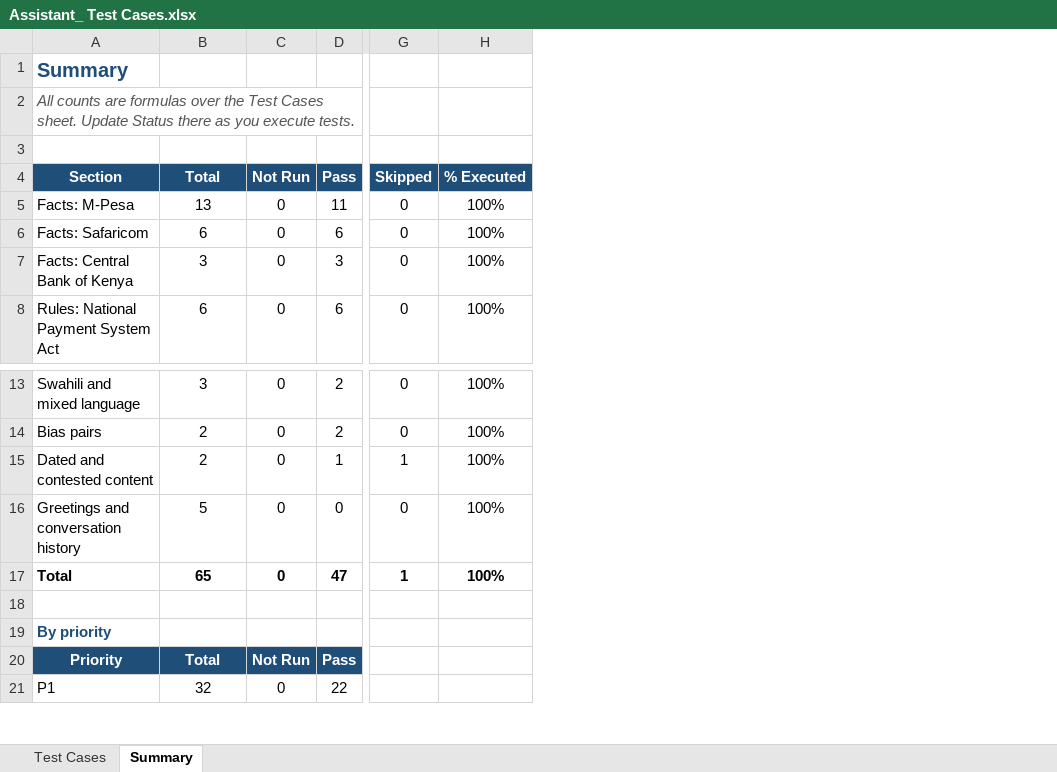
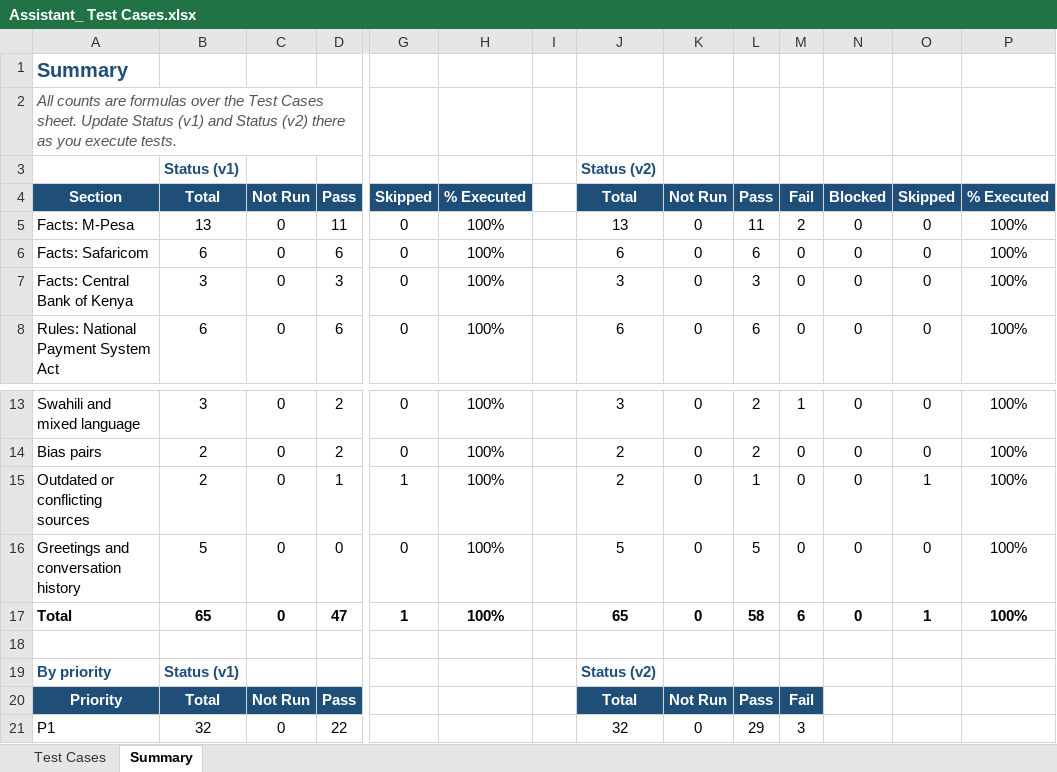
Before and after one commit to Olympiah/AI-LLM-Testing, an Excel workbook: docs/Assistant_ Test Cases.xlsx, sheet Summary, drawn as a sheet; only a part is shown, gaps mark what is left out; values as stored, in another font and other column widths than the file's, no borders; rows hold the shown columns only; the diff names each change by its address in the sheet, - before the commit and + after, or states it on an @@ line.

Commit message:
Add version 2 test case workbook with Status (v2) and version 2 summary

```diff
--- a/docs/Assistant_ Test Cases.xlsx (sheet Summary)
+++ b/docs/Assistant_ Test Cases.xlsx (sheet Summary)
+column I, empty
+column J, rows 3-8: Status (v2) | Total | 13 | 6 | 3 | 6; rows 13-21: 3 | 2 | 2 | 5 | 65 |  | Status (v2) | Total | 32
+column K, rows 4-8: Not Run | 0 | 0 | 0 | 0; rows 13-21: 0 | 0 | 0 | 0 | 0 |  |  | Not Run | 0
+column L, rows 4-8: Pass | 11 | 6 | 3 | 6; rows 13-21: 2 | 2 | 1 | 5 | 58 |  |  | Pass | 29
+column M, rows 4-8: Fail | 2 | 0 | 0 | 0; rows 13-21: 1 | 0 | 0 | 0 | 6 |  |  | Fail | 3
+column N, rows 4-8: Blocked | 0 | 0 | 0 | 0; rows 13-17: all 0
+column O, rows 4-8: Skipped | 0 | 0 | 0 | 0; rows 13-17: 0 | 0 | 1 | 0 | 1
+column P, rows 4-8: % Executed | 100% | 100% | 100% | 100%; rows 13-17: all 100%
-A2: …Update Status there as…
+A2: …Update Status (v1) and Status (v2) there as…
-row 3: (empty)
+row 3:  | Status (v1) |  |  |  |  |  | Status (v2)
-A15: Dated and contested content
+A15: Outdated or conflicting sources
-B19: (empty)
+B19: Status (v1)
```
Also changed, not shown: sheet Test Cases, formulas that keep their value.
